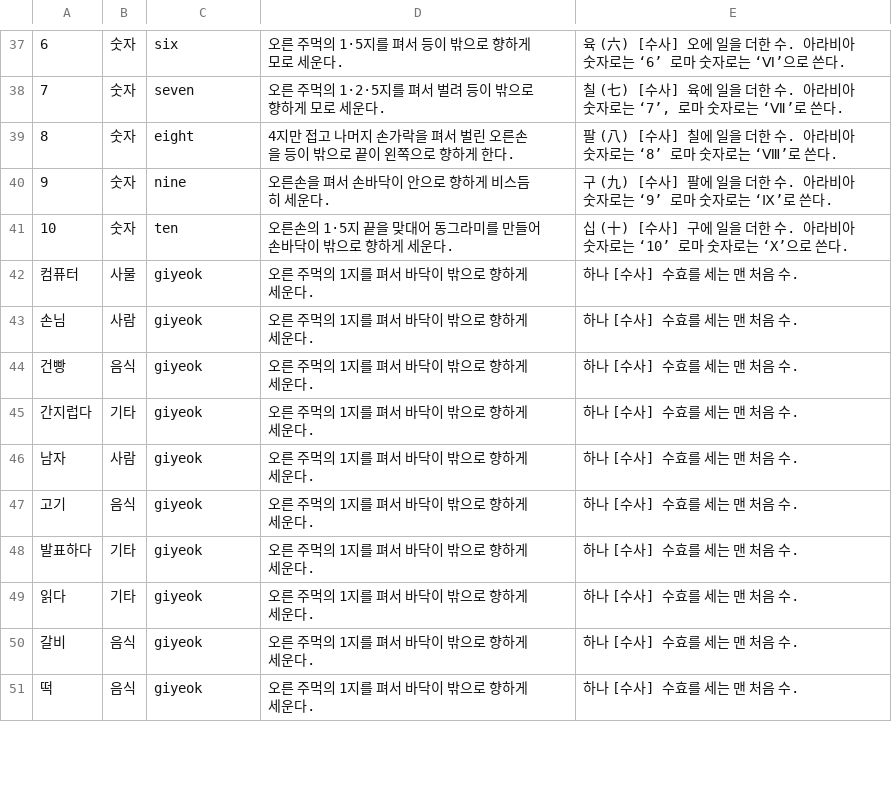
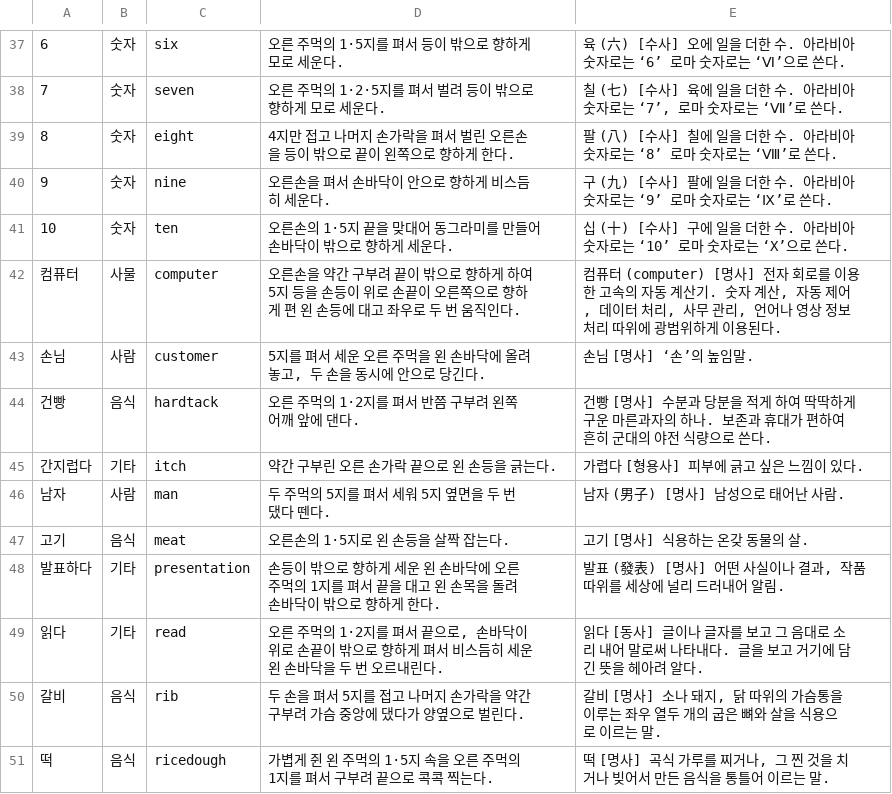
Before and after one commit to 06Ag/Capstone, a CSV file: Signlanguage/app/src/main/res/raw/capdb.csv, drawn as a sheet; only a part is shown, gaps mark what is left out; the diff covers the shown part only.

```diff
--- a/Signlanguage/app/src/main/res/raw/capdb.csv
+++ b/Signlanguage/app/src/main/res/raw/capdb.csv
@@ -41,11 +41,11 @@
 10,숫자,ten,오른손의 1·5지 끝을 맞대어 동그라미를 만들어 손바닥이 밖으로 향하게 세운다.,십 (十) [수사] 구에 일을 더한 수. 아라비아 숫자로는 ‘10’ 로마 숫자로는 ‘X’으로 쓴다.
-컴퓨터,사물,giyeok,오른 주먹의 1지를 펴서 바닥이 밖으로 향하게 세운다.,하나 [수사] 수효를 세는 맨 처음 수.
-손님,사람,giyeok,오른 주먹의 1지를 펴서 바닥이 밖으로 향하게 세운다.,하나 [수사] 수효를 세는 맨 처음 수.
-건빵,음식,giyeok,오른 주먹의 1지를 펴서 바닥이 밖으로 향하게 세운다.,하나 [수사] 수효를 세는 맨 처음 수.
-간지럽다,기타,giyeok,오른 주먹의 1지를 펴서 바닥이 밖으로 향하게 세운다.,하나 [수사] 수효를 세는 맨 처음 수.
-남자,사람,giyeok,오른 주먹의 1지를 펴서 바닥이 밖으로 향하게 세운다.,하나 [수사] 수효를 세는 맨 처음 수.
-고기,음식,giyeok,오른 주먹의 1지를 펴서 바닥이 밖으로 향하게 세운다.,하나 [수사] 수효를 세는 맨 처음 수.
-발표하다,기타,giyeok,오른 주먹의 1지를 펴서 바닥이 밖으로 향하게 세운다.,하나 [수사] 수효를 세는 맨 처음 수.
-읽다,기타,giyeok,오른 주먹의 1지를 펴서 바닥이 밖으로 향하게 세운다.,하나 [수사] 수효를 세는 맨 처음 수.
-갈비,음식,giyeok,오른 주먹의 1지를 펴서 바닥이 밖으로 향하게 세운다.,하나 [수사] 수효를 세는 맨 처음 수.
-떡,음식,giyeok,오른 주먹의 1지를 펴서 바닥이 밖으로 향하게 세운다.,하나 [수사] 수효를 세는 맨 처음 수.
+컴퓨터,사물,computer,오른손을 약간 구부려 끝이 밖으로 향하게 하여 5지 등을 손등이 위로 손끝이 오른쪽으로 향하게 편 왼 손등에 대고 좌우로 두 번 움직인다.,"컴퓨터 (computer) [명사] 전자 회로를 이용한 고속의 자동 계산기. 숫자 계산, 자동 제어, 데이터 처리, 사무 관리, 언어나 영상 정보 처리 따위에 광범위하게 이용된다."
+손님,사람,customer,"5지를 펴서 세운 오른 주먹을 왼 손바닥에 올려놓고, 두 손을 동시에 안으로 당긴다.",손님 [명사] ‘손’의 높임말.
+건빵,음식,hardtack,오른 주먹의 1·2지를 펴서 반쯤 구부려 왼쪽 어깨 앞에 댄다.,건빵 [명사] 수분과 당분을 적게 하여 딱딱하게 구운 마른과자의 하나. 보존과 휴대가 편하여 흔히 군대의 야전 식량으로 쓴다.
+간지럽다,기타,itch,약간 구부린 오른 손가락 끝으로 왼 손등을 긁는다.,가렵다 [형용사] 피부에 긁고 싶은 느낌이 있다.
+남자,사람,man,두 주먹의 5지를 펴서 세워 5지 옆면을 두 번 댔다 뗀다.,남자 (男子) [명사] 남성으로 태어난 사람.
+고기,음식,meat,오른손의 1·5지로 왼 손등을 살짝 잡는다.,고기 [명사] 식용하는 온갖 동물의 살.
+발표하다,기타,presentation,손등이 밖으로 향하게 세운 왼 손바닥에 오른 주먹의 1지를 펴서 끝을 대고 왼 손목을 돌려 손바닥이 밖으로 향하게 한다.,"발표 (發表) [명사] 어떤 사실이나 결과, 작품 따위를 세상에 널리 드러내어 알림."
+읽다,기타,read,"오른 주먹의 1·2지를 펴서 끝으로, 손바닥이 위로 손끝이 밖으로 향하게 펴서 비스듬히 세운 왼 손바닥을 두 번 오르내린다.",읽다 [동사] 글이나 글자를 보고 그 음대로 소리 내어 말로써 나타내다. 글을 보고 거기에 담긴 뜻을 헤아려 알다.
+갈비,음식,rib,두 손을 펴서 5지를 접고 나머지 손가락을 약간 구부려 가슴 중앙에 댔다가 양옆으로 벌린다.,"갈비 [명사] 소나 돼지, 닭 따위의 가슴통을 이루는 좌우 열두 개의 굽은 뼈와 살을 식용으로 이르는 말."
+떡,음식,ricedough,가볍게 쥔 왼 주먹의 1·5지 속을 오른 주먹의 1지를 펴서 구부려 끝으로 콕콕 찍는다.,"떡 [명사] 곡식 가루를 찌거나, 그 찐 것을 치거나 빚어서 만든 음식을 통틀어 이르는 말."
```
Also changed, not shown: 89 edited cells elsewhere in this file.
